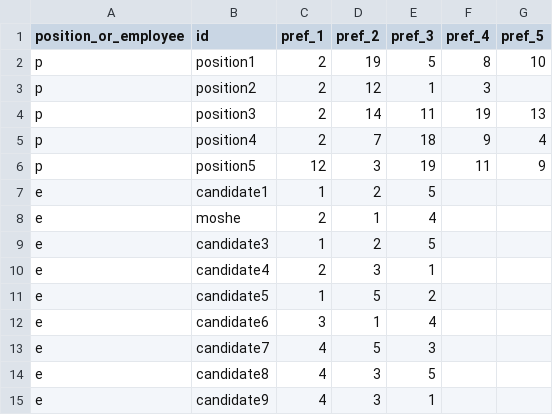
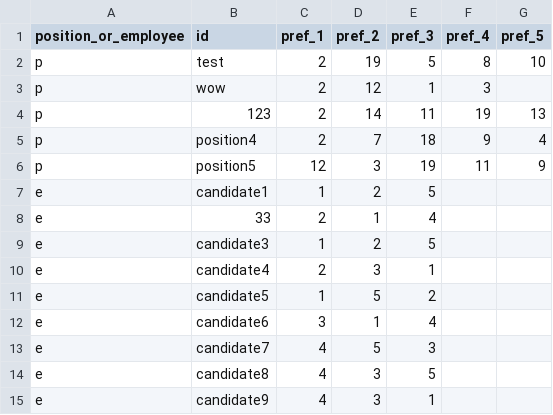
Before and after one commit to dkrivaa/appointments, a CSV file: small.csv, drawn as a sheet; only a part is shown.

Commit message:
Matching preferences of managers and employees regarding appointments

```diff
--- a/small.csv
+++ b/small.csv
@@ -1,5 +1,5 @@
 position_or_employee,id,pref_1,pref_2,pref_3,pref_4,pref_5
-p,position1,2,19,5,8,10
-p,position2,2,12,1,3,
-p,position3,2,14,11,19,13
+p,test,2,19,5,8,10
+p,wow,2,12,1,3,
+p,123,2,14,11,19,13
 p,position4,2,7,18,9,4
@@ -7,3 +7,3 @@ p,position5,12,3,19,11,9
 e,candidate1,1,2,5,,
-e,moshe,2,1,4,,
+e,33,2,1,4,,
 e,candidate3,1,2,5,,
```
